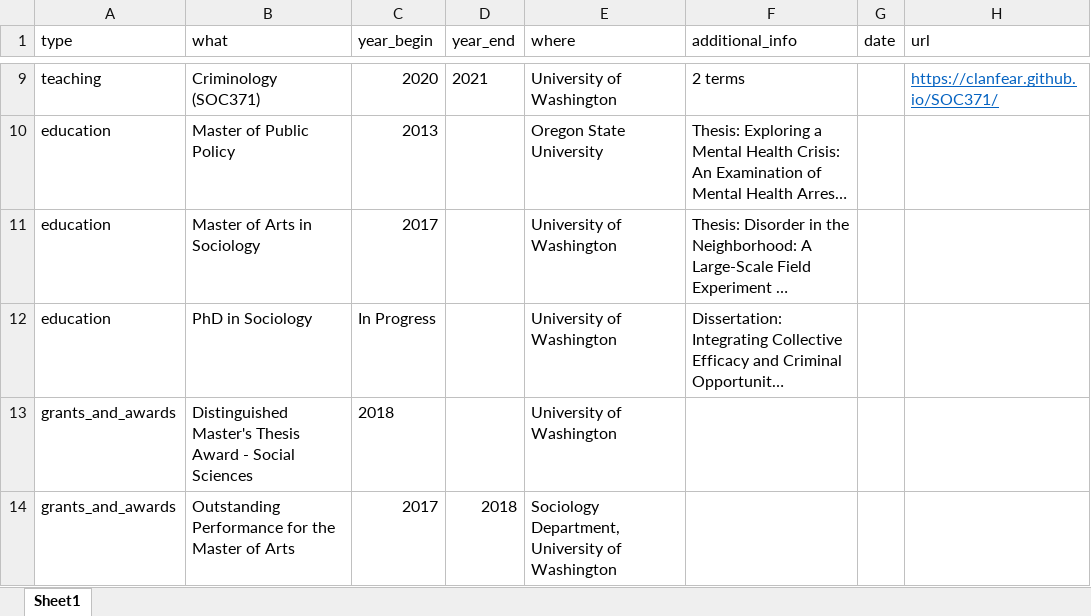
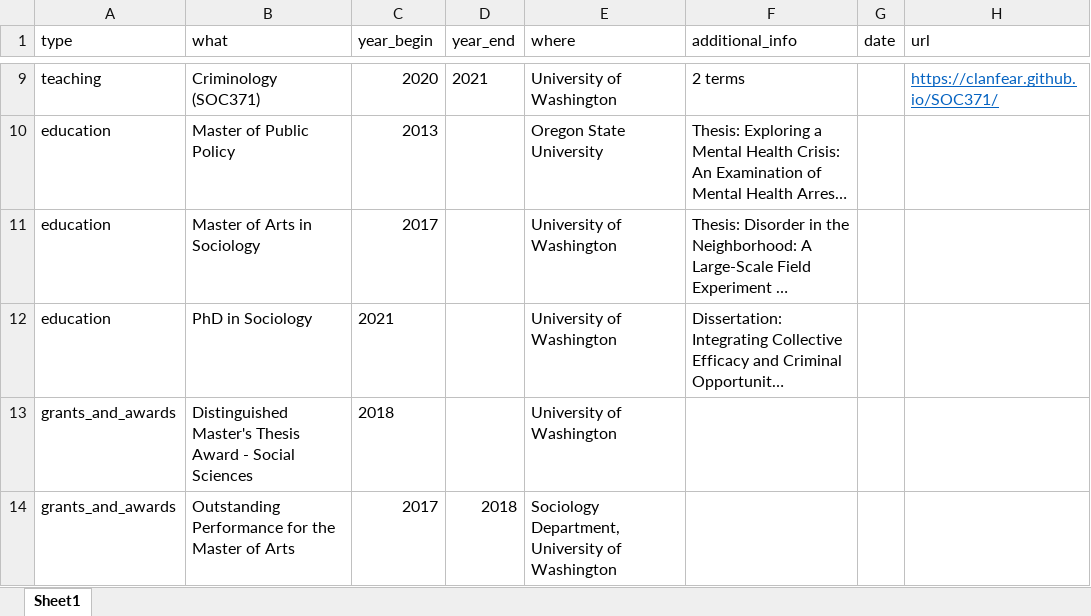
Before and after one commit to clanfear/ccl_cv, an Excel workbook: cv_data/cv_entries.xlsx, sheet Sheet1, drawn as a sheet; only a part is shown, gaps mark what is left out; long unchanged cells end in …; values as stored, in another font and other column widths than the file's, no borders; the diff names each change by its address in the sheet, - before the commit and + after, or states it on an @@ line.

```diff
--- a/cv_data/cv_entries.xlsx (sheet Sheet1)
+++ b/cv_data/cv_entries.xlsx (sheet Sheet1)
-C12 (year_begin): In Progress
+C12 (year_begin): 2021
```
Also changed, not shown: 1 other file.
